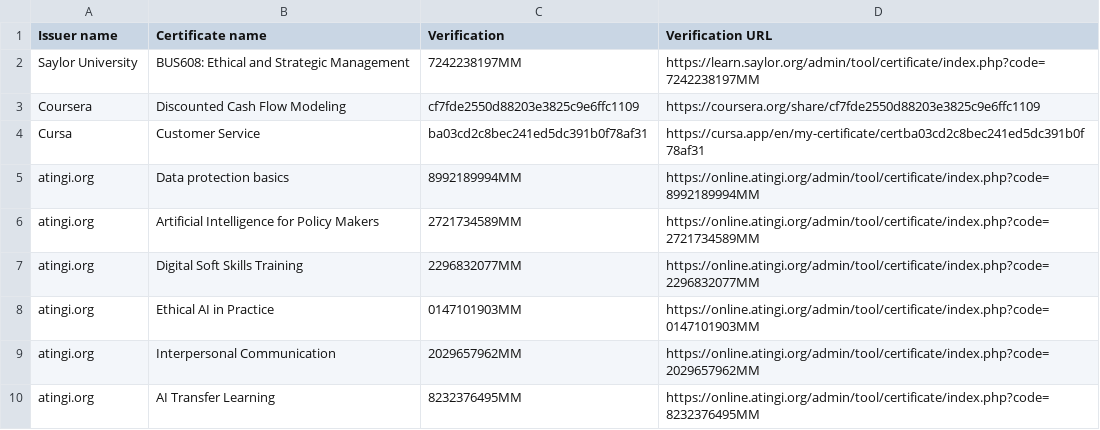
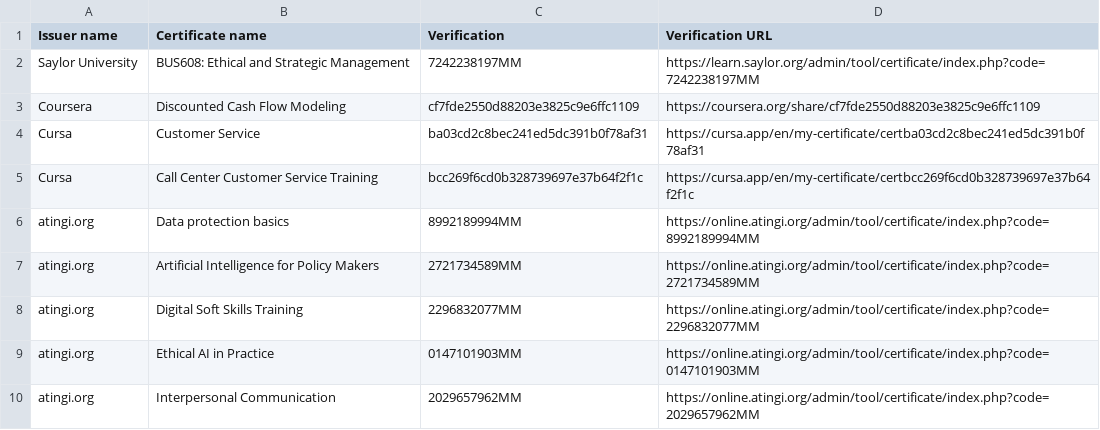
Before and after one commit to mike-edward-moras/mike-edward-moras.github.io, a CSV file: Certificates.csv, drawn as a sheet; only a part is shown; the shorter side is filled out with more unchanged rows.

Commit message:
Update Certificates.csv

```diff
--- a/Certificates.csv
+++ b/Certificates.csv
@@ -4,2 +4,3 @@ Coursera,Discounted Cash Flow Modeling,cf7fde2550d88203e3825c9e6ffc1109,https://
 Cursa,Customer Service,ba03cd2c8bec241ed5dc391b0f78af31,https://cursa.app/en/my-certificate/certba03cd2c8bec241ed5dc391b0f78af31
+Cursa,Call Center Customer Service Training,bcc269f6cd0b328739697e37b64f2f1c,https://cursa.app/en/my-certificate/certbcc269f6cd0b328739697e37b64f2f1c
 atingi.org,Data protection basics,8992189994MM,https://online.atingi.org/admin/tool/certificate/index.php?code=8992189994MM
```
